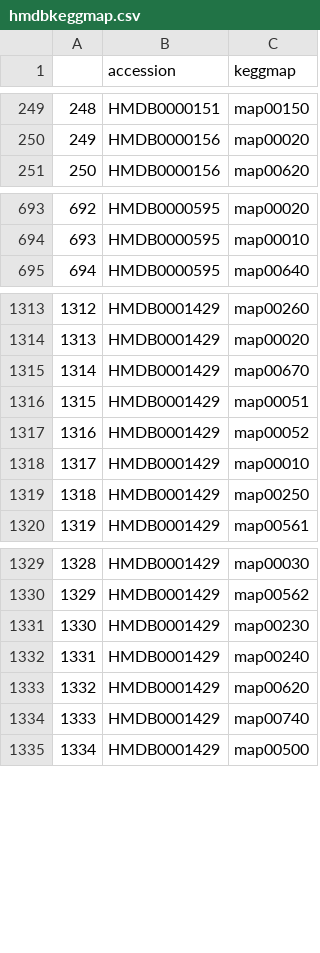
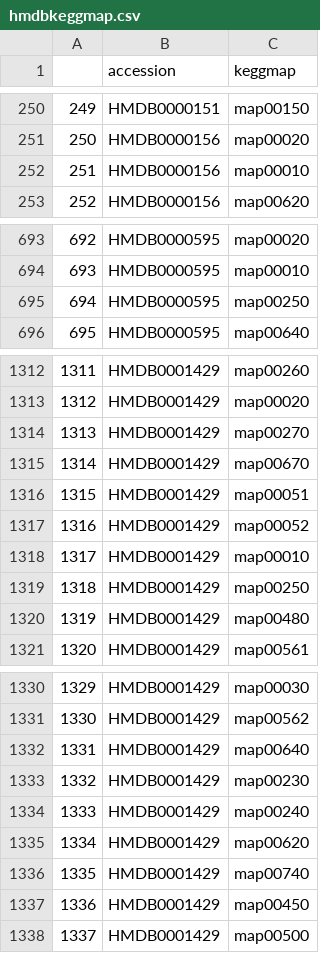
Before and after one commit to yufree/expodb, a CSV file: hmdb/hmdbkeggmap.csv, drawn as a sheet; only a part is shown, gaps mark what is left out; the diff covers the shown part only; the diff names each change by its address in the sheet, - before the commit and + after, or states it on an @@ line.

```diff
--- a/hmdb/hmdbkeggmap.csv
+++ b/hmdb/hmdbkeggmap.csv
@@ column A renumbered between rows 26 and 2161 @@
+row 252: 251 | HMDB0000156 | map00010
+row 695: 694 | HMDB0000595 | map00250
+row 1314: 1313 | HMDB0001429 | map00270
+row 1320: 1319 | HMDB0001429 | map00480
+row 1332: 1331 | HMDB0001429 | map00640
+row 1337: 1336 | HMDB0001429 | map00450
```
Also changed, not shown: 6 added rows and 36 removed rows elsewhere in this file, hmdb/hmdbomim.csv, 4 other files.
